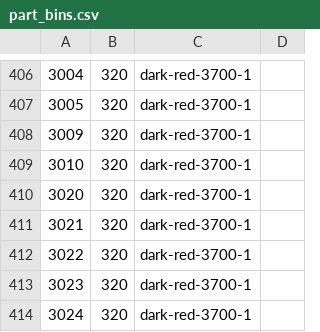
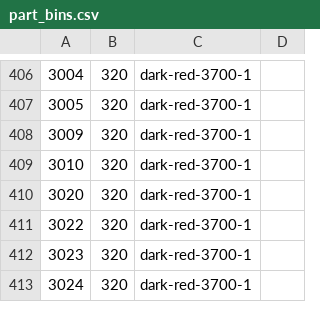
Before and after one commit to jncraton/bricki, a CSV file: data/part_bins.csv, drawn as a sheet; only a part is shown, gaps mark what is left out.

Commit message:
Remove element

```diff
--- a/data/part_bins.csv
+++ b/data/part_bins.csv
@@ -410,3 +410,2 @@
 3020,320,dark-red-3700-1,
-3021,320,dark-red-3700-1,
 3022,320,dark-red-3700-1,
```
